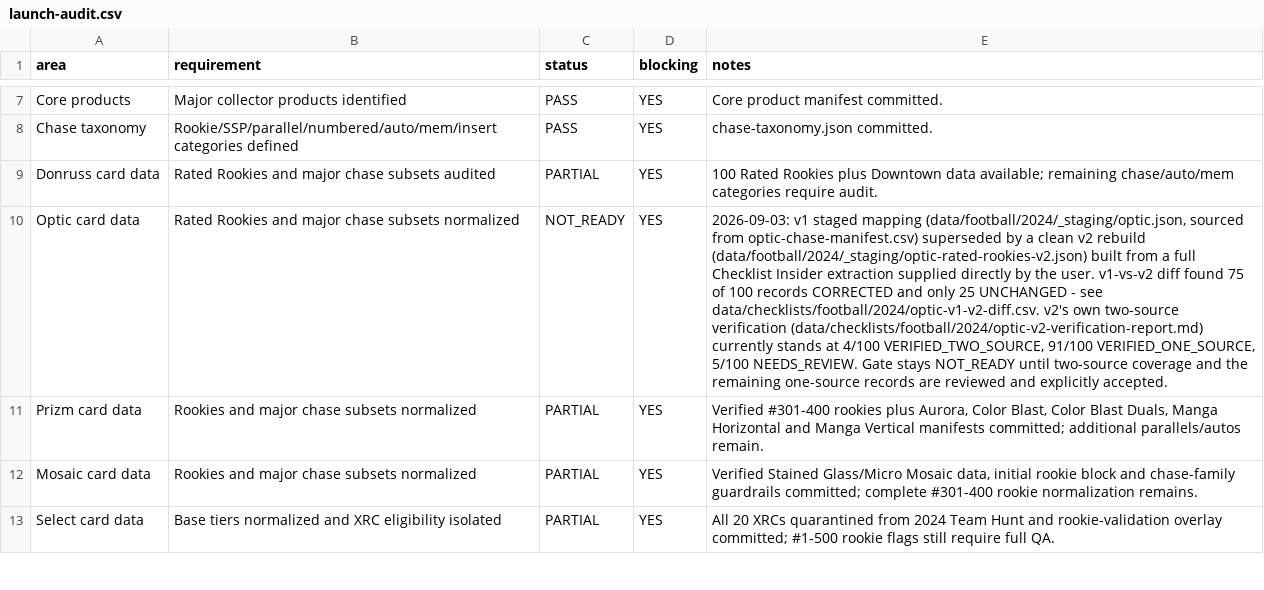
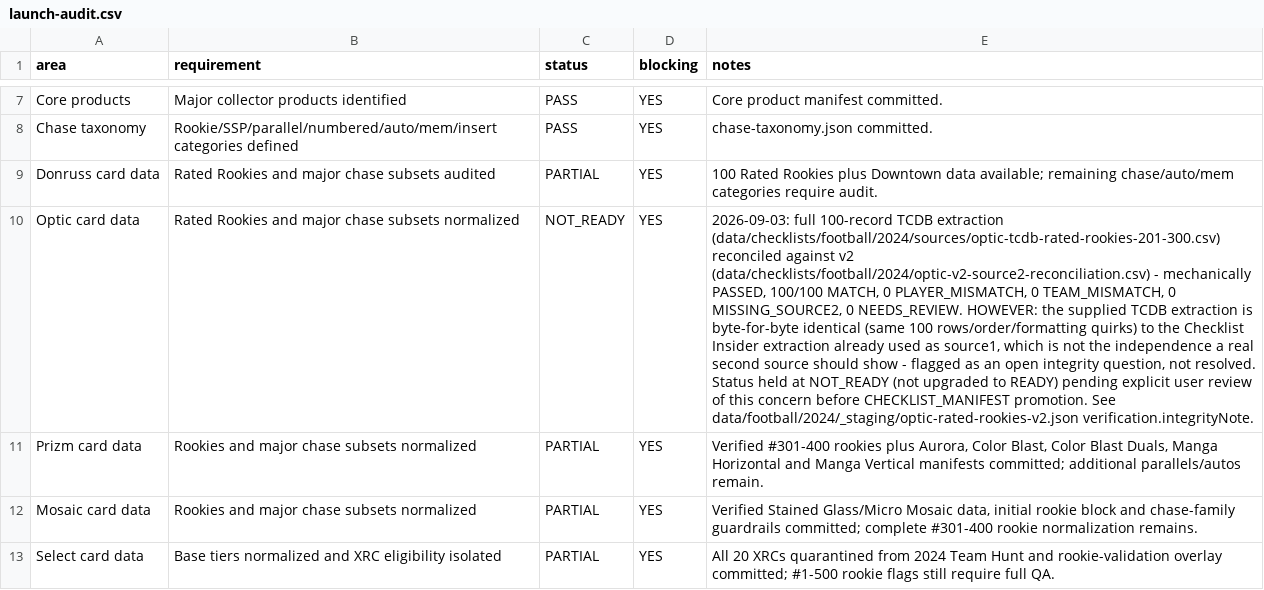
Before and after one commit to CardStormedge/cardstorm, a CSV file: data/checklists/football/2024/launch-audit.csv, drawn as a sheet; only a part is shown, gaps mark what is left out; the diff names each change by its address in the sheet, - before the commit and + after, or states it on an @@ line.

```diff
--- a/data/checklists/football/2024/launch-audit.csv
+++ b/data/checklists/football/2024/launch-audit.csv
-E10 (notes): 2026-09-03: v1 staged mapping (data/football/2024/_staging/optic.json, sourced from optic-chase-manifest.csv) superseded by a clean v2 rebuild (data/football/2024/_staging/optic-rated-rookies-v2.json) built from a full Checklist Insider extraction supplied directly by the user. v1-vs-v2 diff found 75 of 100 records CORRECTED and only 25 UNCHANGED - see data/checklists/football/2024/optic-v1-v2-diff.csv. v2's own two-source verification (data/checklists/football/2024/optic-v2-verification-report.md) currently stands at 4/100 VERIFIED_TWO_SOURCE, 91/100 VERIFIED_ONE_SOURCE, 5/100 NEEDS_REVIEW. Gate stays NOT_READY until two-source coverage and the remaining one-source records are reviewed and explicitly accepted.
+E10 (notes): 2026-09-03: full 100-record TCDB extraction (data/checklists/football/2024/sources/optic-tcdb-rated-rookies-201-300.csv) reconciled against v2 (data/checklists/football/2024/optic-v2-source2-reconciliation.csv) - mechanically PASSED, 100/100 MATCH, 0 PLAYER_MISMATCH, 0 TEAM_MISMATCH, 0 MISSING_SOURCE2, 0 NEEDS_REVIEW. HOWEVER: the supplied TCDB extraction is byte-for-byte identical (same 100 rows/order/formatting quirks) to the Checklist Insider extraction already used as source1, which is not the independence a real second source should show - flagged as an open integrity question, not resolved. Status held at NOT_READY (not upgraded to READY) pending explicit user review of this concern before CHECKLIST_MANIFEST promotion. See data/football/2024/_staging/optic-rated-rookies-v2.json verification.integrityNote.
```
Also changed, not shown: data/checklists/football/2024/sources/optic-tcdb-rated-rookies-201-300.csv, 3 other files.
